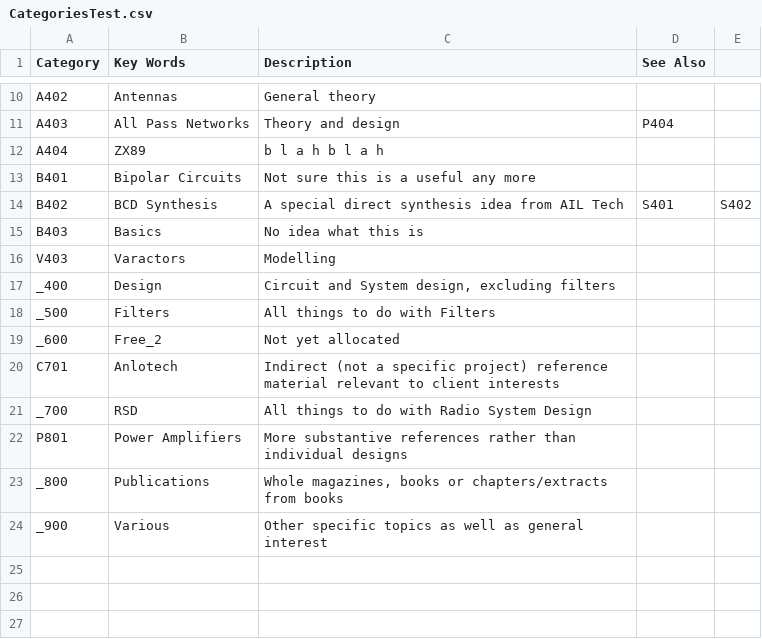
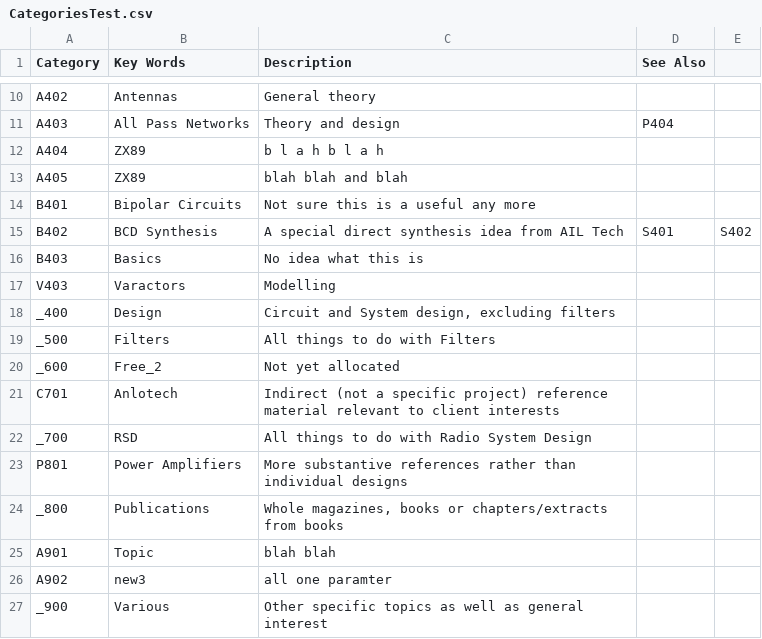
Before and after one commit to radiosd/PdfTopicTool, a CSV file: CategoriesTest.csv, drawn as a sheet; only a part is shown, gaps mark what is left out.

```diff
--- a/CategoriesTest.csv
+++ b/CategoriesTest.csv
@@ -12,2 +12,3 @@ A403,All Pass Networks,Theory and design,P404
 A404,ZX89,b l a h   b l a h
+A405,ZX89,blah blah and blah
 B401,Bipolar Circuits,Not sure this is a useful any more
@@ -23,2 +24,4 @@ P801,Power Amplifiers,More substantive references rather than individual designs
 _800,Publications,"Whole magazines, books or chapters/extracts from books"
+A901,Topic,blah blah
+A902,new3,all one paramter
 _900,Various,Other specific topics as well as general interest
```
Also changed, not shown: 5 other files.
